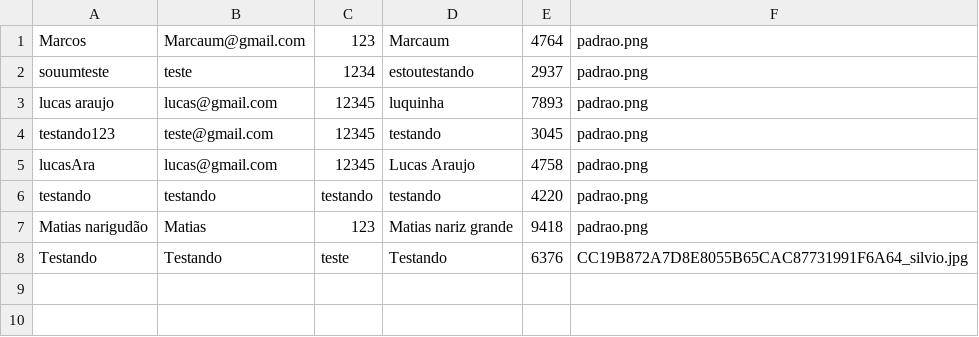
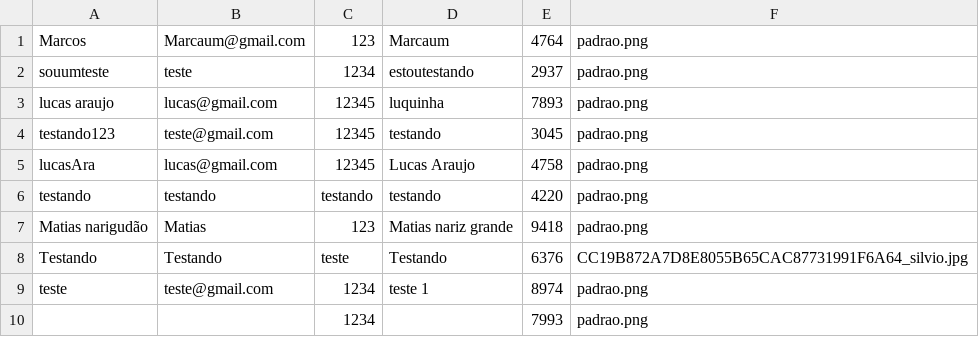
Before and after one commit to Marcaum04/Instadev, a CSV file: Database/Usuario.csv, drawn as a sheet; the diff names each change by its address in the sheet, - before the commit and + after, or states it on an @@ line.

```diff
--- a/Database/Usuario.csv
+++ b/Database/Usuario.csv
+row 9: teste | teste@gmail.com | 1234 | teste 1 | 8974 | padrao.png
+row 10:  |  | 1234 |  | 7993 | padrao.png
```
Also changed, not shown: 6 other files.
